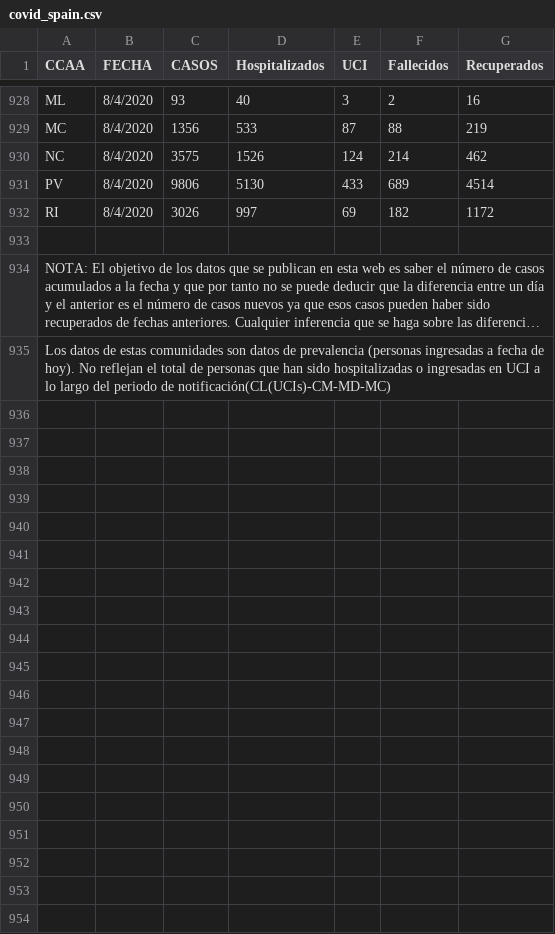
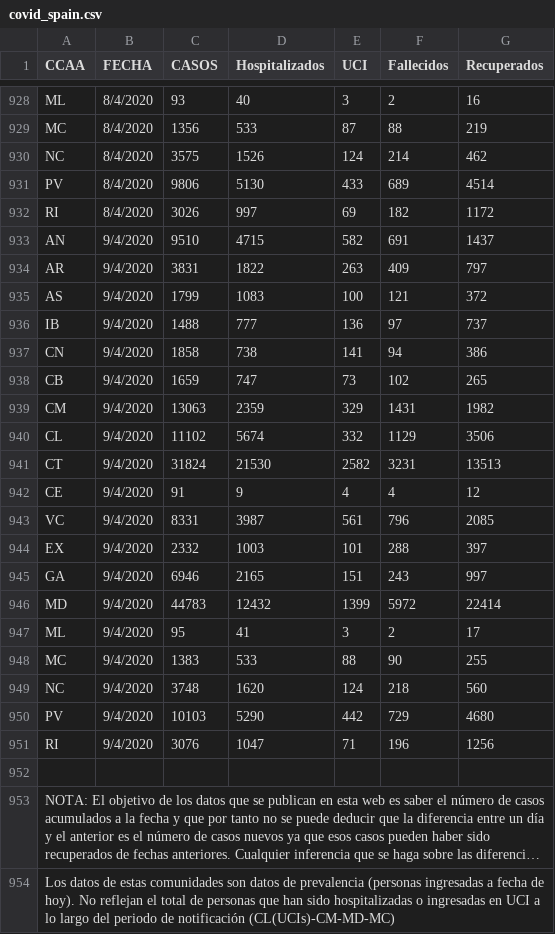
Before and after one commit to artcompiler/coronaviris, a CSV file: data/covid_spain.csv, drawn as a sheet; only a part is shown, gaps mark what is left out; long unchanged cells end in …; addresses are those after the commit; the diff names each change by its address in the sheet, - before the commit and + after, or states it on an @@ line.

```diff
--- a/data/covid_spain.csv
+++ b/data/covid_spain.csv
+row 933: AN | 9/4/2020 | 9510 | 4715 | 582 | 691 | 1437
+row 934: AR | 9/4/2020 | 3831 | 1822 | 263 | 409 | 797
+row 935: AS | 9/4/2020 | 1799 | 1083 | 100 | 121 | 372
+row 936: IB | 9/4/2020 | 1488 | 777 | 136 | 97 | 737
+row 937: CN | 9/4/2020 | 1858 | 738 | 141 | 94 | 386
+row 938: CB | 9/4/2020 | 1659 | 747 | 73 | 102 | 265
+row 939: CM | 9/4/2020 | 13063 | 2359 | 329 | 1431 | 1982
+row 940: CL | 9/4/2020 | 11102 | 5674 | 332 | 1129 | 3506
+row 941: CT | 9/4/2020 | 31824 | 21530 | 2582 | 3231 | 13513
+row 942: CE | 9/4/2020 | 91 | 9 | 4 | 4 | 12
+row 943: VC | 9/4/2020 | 8331 | 3987 | 561 | 796 | 2085
+row 944: EX | 9/4/2020 | 2332 | 1003 | 101 | 288 | 397
+row 945: GA | 9/4/2020 | 6946 | 2165 | 151 | 243 | 997
+row 946: MD | 9/4/2020 | 44783 | 12432 | 1399 | 5972 | 22414
+row 947: ML | 9/4/2020 | 95 | 41 | 3 | 2 | 17
+row 948: MC | 9/4/2020 | 1383 | 533 | 88 | 90 | 255
+row 949: NC | 9/4/2020 | 3748 | 1620 | 124 | 218 | 560
+row 950: PV | 9/4/2020 | 10103 | 5290 | 442 | 729 | 4680
+row 951: RI | 9/4/2020 | 3076 | 1047 | 71 | 196 | 1256
-A954 (CCAA): …periodo de notificación(CL(UCIs)-CM-MD-MC)
+A954 (CCAA): …periodo de notificación (CL(UCIs)-CM-MD-MC)
```
Also changed, not shown: 8 other files.
